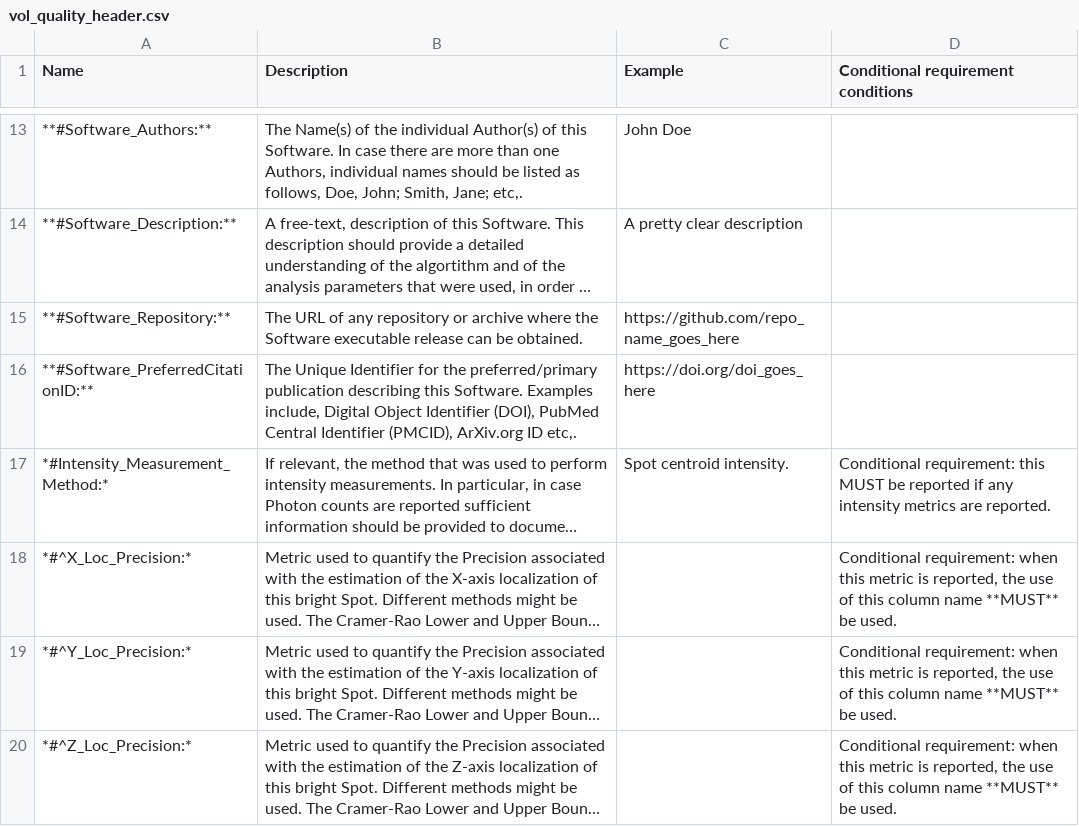
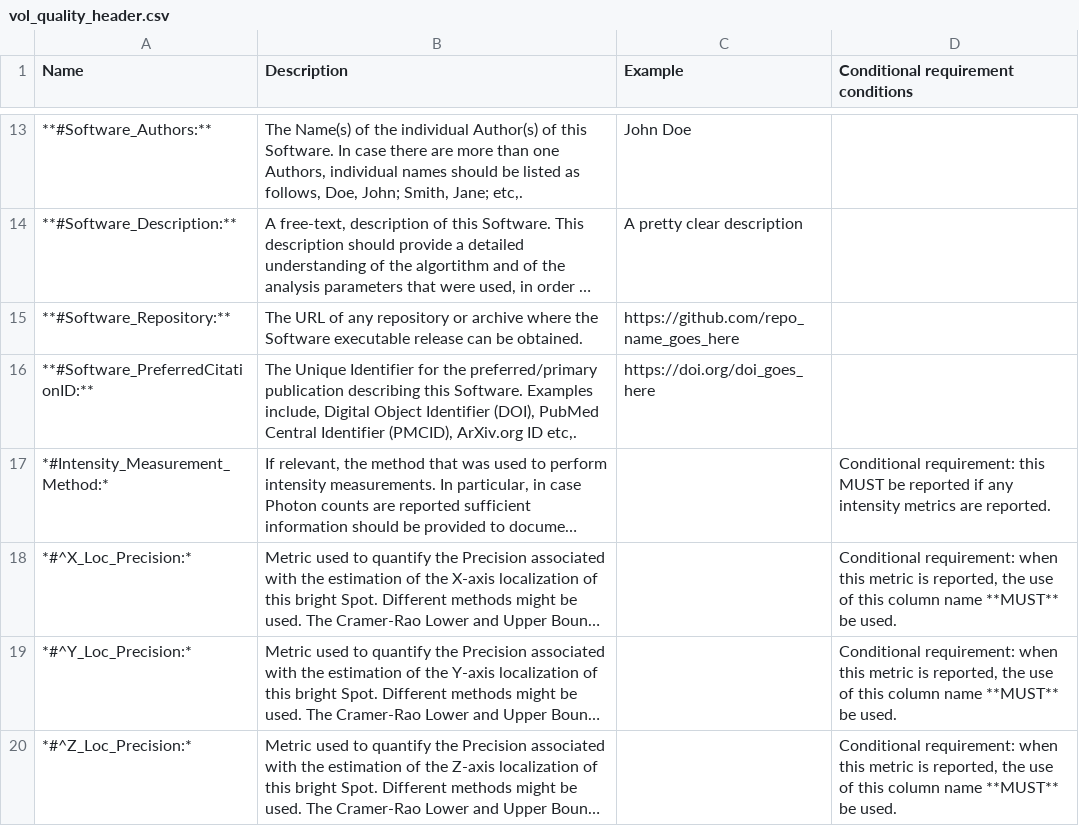
Before and after one commit to 4dn-dcic/fish_omics_format, a CSV file: docs/source/tables/vol_quality_header.csv, drawn as a sheet; only a part is shown, gaps mark what is left out; long unchanged cells end in …; the diff names each change by its address in the sheet, - before the commit and + after, or states it on an @@ line.

Commit message:
Fix formatting and update intensity measurement method

```diff
--- a/docs/source/tables/vol_quality_header.csv
+++ b/docs/source/tables/vol_quality_header.csv
-C17 (Example): Spot centroid intensity.
+C17 (Example): (empty)
```
